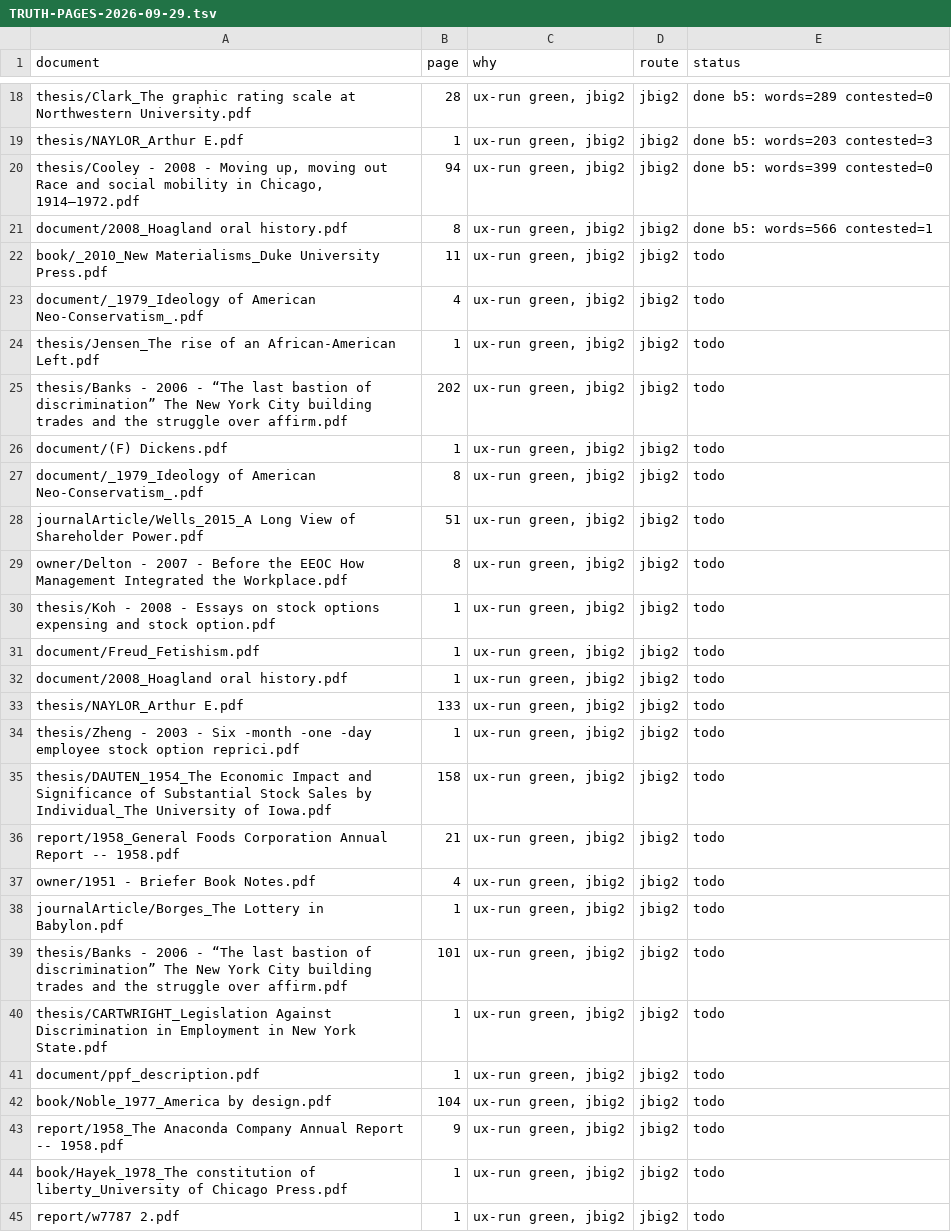
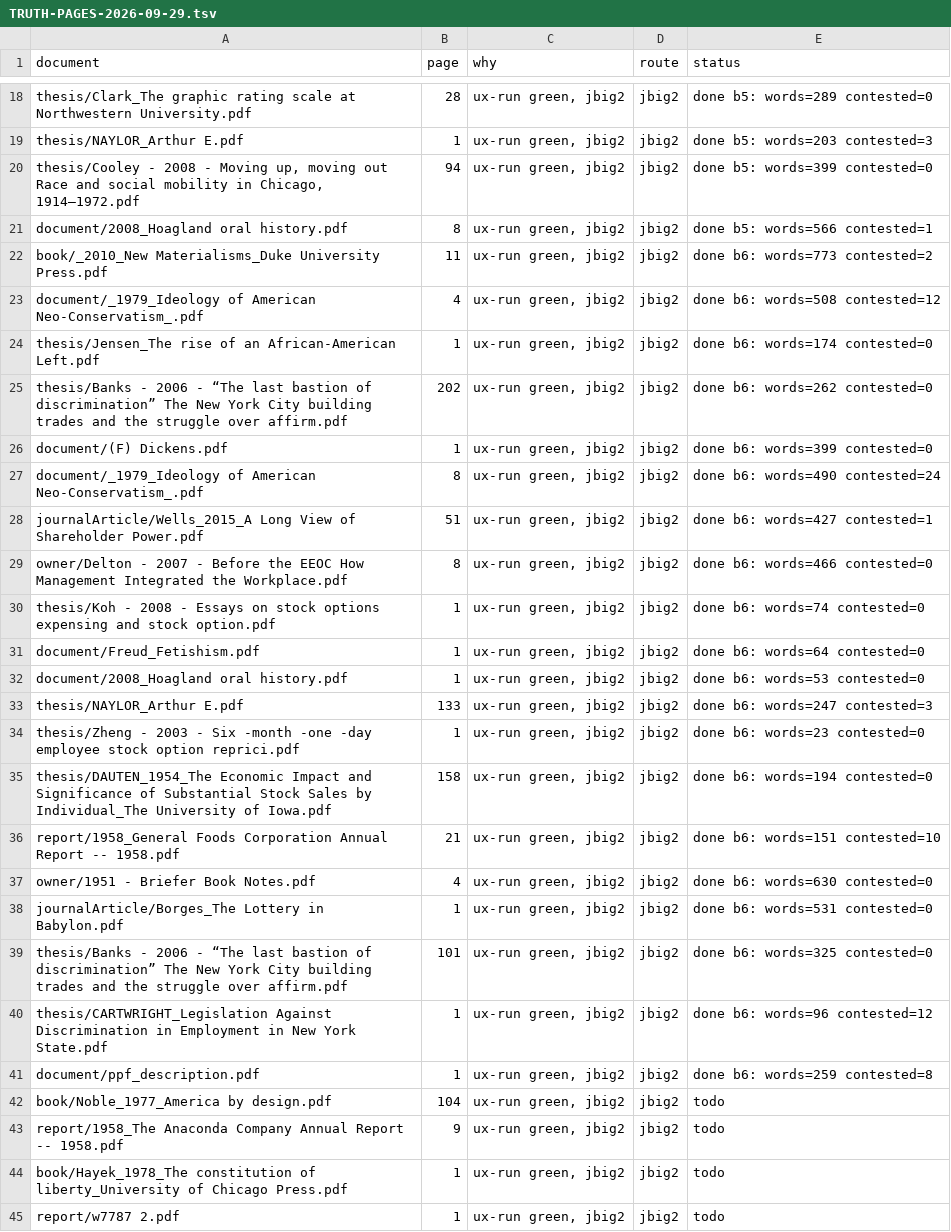
Before and after one commit to charlesapetersen/vision-ocr, a TSV file: TRUTH-PAGES-2026-09-29.tsv, drawn as a sheet; only a part is shown, gaps mark what is left out.

```diff
--- a/TRUTH-PAGES-2026-09-29.tsv
+++ b/TRUTH-PAGES-2026-09-29.tsv
@@ -21,22 +21,22 @@ thesis/Cooley - 2008 - Moving up, moving out Race and social mobility in Chicago
 document/2008_Hoagland oral history.pdf	8	ux-run green, jbig2	jbig2	done b5: words=566 contested=1
-book/_2010_New Materialisms_Duke University Press.pdf	11	ux-run green, jbig2	jbig2	todo
-document/_1979_Ideology of American Neo-Conservatism_.pdf	4	ux-run green, jbig2	jbig2	todo
-thesis/Jensen_The rise of an African-American Left.pdf	1	ux-run green, jbig2	jbig2	todo
-thesis/Banks - 2006 - “The last bastion of discrimination” The New York City building trades and the struggle over affirm.pdf	202	ux-run green, jbig2	jbig2	todo
-document/(F) Dickens.pdf	1	ux-run green, jbig2	jbig2	todo
-document/_1979_Ideology of American Neo-Conservatism_.pdf	8	ux-run green, jbig2	jbig2	todo
-journalArticle/Wells_2015_A Long View of Shareholder Power.pdf	51	ux-run green, jbig2	jbig2	todo
-owner/Delton - 2007 - Before the EEOC How Management Integrated the Workplace.pdf	8	ux-run green, jbig2	jbig2	todo
-thesis/Koh - 2008 - Essays on stock options expensing and stock option.pdf	1	ux-run green, jbig2	jbig2	todo
-document/Freud_Fetishism.pdf	1	ux-run green, jbig2	jbig2	todo
-document/2008_Hoagland oral history.pdf	1	ux-run green, jbig2	jbig2	todo
-thesis/NAYLOR_Arthur E.pdf	133	ux-run green, jbig2	jbig2	todo
-thesis/Zheng - 2003 - Six -month -one -day employee stock option reprici.pdf	1	ux-run green, jbig2	jbig2	todo
-thesis/DAUTEN_1954_The Economic Impact and Significance of Substantial Stock Sales by Individual_The University of Iowa.pdf	158	ux-run green, jbig2	jbig2	todo
-report/1958_General Foods Corporation Annual Report -- 1958.pdf	21	ux-run green, jbig2	jbig2	todo
-owner/1951 - Briefer Book Notes.pdf	4	ux-run green, jbig2	jbig2	todo
-journalArticle/Borges_The Lottery in Babylon.pdf	1	ux-run green, jbig2	jbig2	todo
-thesis/Banks - 2006 - “The last bastion of discrimination” The New York City building trades and the struggle over affirm.pdf	101	ux-run green, jbig2	jbig2	todo
-thesis/CARTWRIGHT_Legislation Against Discrimination in Employment in New York State.pdf	1	ux-run green, jbig2	jbig2	todo
-document/ppf_description.pdf	1	ux-run green, jbig2	jbig2	todo
+book/_2010_New Materialisms_Duke University Press.pdf	11	ux-run green, jbig2	jbig2	done b6: words=773 contested=2
+document/_1979_Ideology of American Neo-Conservatism_.pdf	4	ux-run green, jbig2	jbig2	done b6: words=508 contested=12
+thesis/Jensen_The rise of an African-American Left.pdf	1	ux-run green, jbig2	jbig2	done b6: words=174 contested=0
+thesis/Banks - 2006 - “The last bastion of discrimination” The New York City building trades and the struggle over affirm.pdf	202	ux-run green, jbig2	jbig2	done b6: words=262 contested=0
+document/(F) Dickens.pdf	1	ux-run green, jbig2	jbig2	done b6: words=399 contested=0
+document/_1979_Ideology of American Neo-Conservatism_.pdf	8	ux-run green, jbig2	jbig2	done b6: words=490 contested=24
+journalArticle/Wells_2015_A Long View of Shareholder Power.pdf	51	ux-run green, jbig2	jbig2	done b6: words=427 contested=1
+owner/Delton - 2007 - Before the EEOC How Management Integrated the Workplace.pdf	8	ux-run green, jbig2	jbig2	done b6: words=466 contested=0
+thesis/Koh - 2008 - Essays on stock options expensing and stock option.pdf	1	ux-run green, jbig2	jbig2	done b6: words=74 contested=0
+document/Freud_Fetishism.pdf	1	ux-run green, jbig2	jbig2	done b6: words=64 contested=0
+document/2008_Hoagland oral history.pdf	1	ux-run green, jbig2	jbig2	done b6: words=53 contested=0
+thesis/NAYLOR_Arthur E.pdf	133	ux-run green, jbig2	jbig2	done b6: words=247 contested=3
+thesis/Zheng - 2003 - Six -month -one -day employee stock option reprici.pdf	1	ux-run green, jbig2	jbig2	done b6: words=23 contested=0
+thesis/DAUTEN_1954_The Economic Impact and Significance of Substantial Stock Sales by Individual_The University of Iowa.pdf	158	ux-run green, jbig2	jbig2	done b6: words=194 contested=0
+report/1958_General Foods Corporation Annual Report -- 1958.pdf	21	ux-run green, jbig2	jbig2	done b6: words=151 contested=10
+owner/1951 - Briefer Book Notes.pdf	4	ux-run green, jbig2	jbig2	done b6: words=630 contested=0
+journalArticle/Borges_The Lottery in Babylon.pdf	1	ux-run green, jbig2	jbig2	done b6: words=531 contested=0
+thesis/Banks - 2006 - “The last bastion of discrimination” The New York City building trades and the struggle over affirm.pdf	101	ux-run green, jbig2	jbig2	done b6: words=325 contested=0
+thesis/CARTWRIGHT_Legislation Against Discrimination in Employment in New York State.pdf	1	ux-run green, jbig2	jbig2	done b6: words=96 contested=12
+document/ppf_description.pdf	1	ux-run green, jbig2	jbig2	done b6: words=259 contested=8
 book/Noble_1977_America by design.pdf	104	ux-run green, jbig2	jbig2	todo
```
Also changed, not shown: 2 other files.
